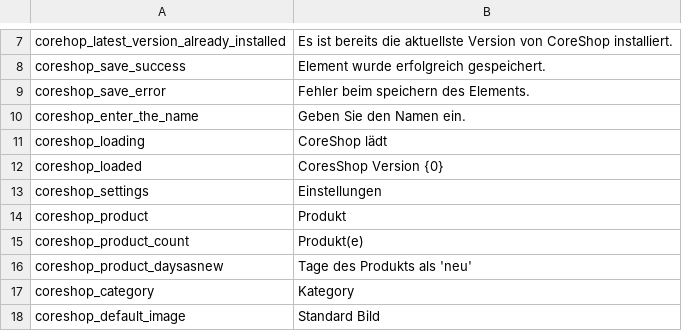
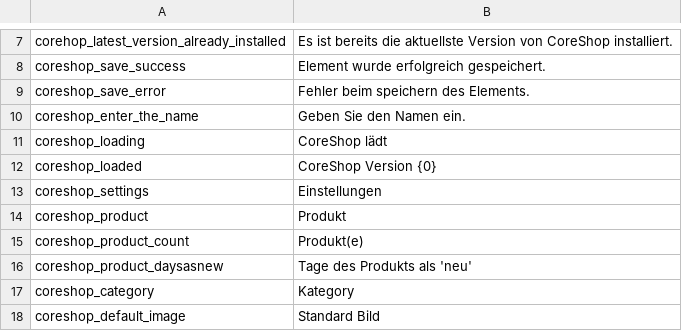
Before and after one commit to coreshop/CoreShop, a CSV file: static/texts/de.csv, drawn as a sheet; only a part is shown, gaps mark what is left out.

```diff
--- a/static/texts/de.csv
+++ b/static/texts/de.csv
@@ -11,3 +11,3 @@
 "coreshop_loading", "CoreShop lädt"
-"coreshop_loaded", "CoresShop Version {0}"
+"coreshop_loaded", "CoreShop Version {0}"
 "coreshop_settings","Einstellungen"
```
Also changed, not shown: static/texts/en.csv.
